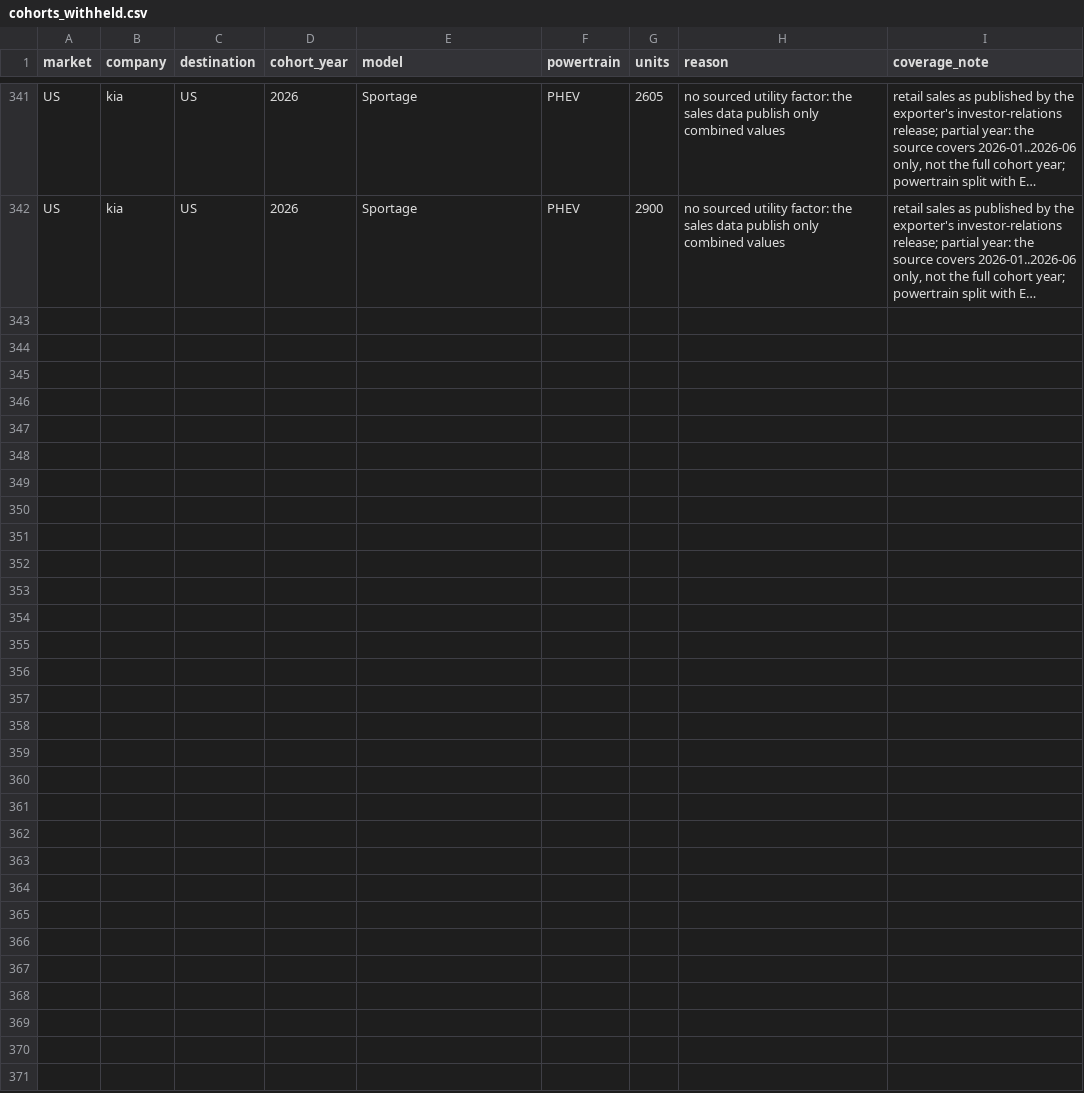
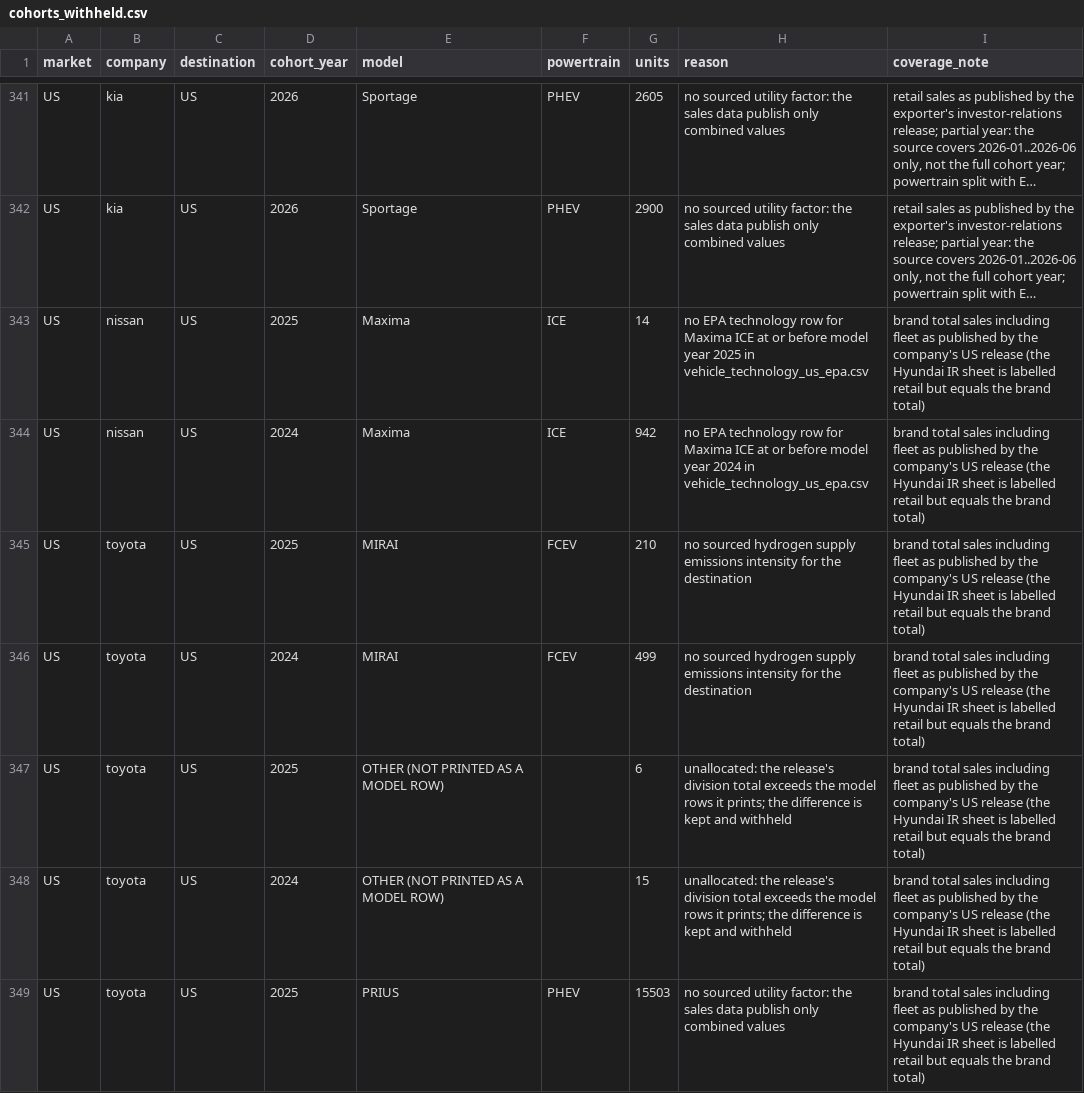
Before and after one commit to PLANiT-Institute/tradeimpact, a CSV file: data/auto/output/cohorts_withheld.csv, drawn as a sheet; only a part is shown, gaps mark what is left out; long unchanged cells end in …; the diff covers the shown part only; the diff names each change by its address in the sheet, - before the commit and + after, or states it on an @@ line.

```diff
--- a/data/auto/output/cohorts_withheld.csv
+++ b/data/auto/output/cohorts_withheld.csv
+row 343: US | nissan | US | 2025 | Maxima | ICE | 14 | no EPA technology row for Maxima ICE at or before model year 2025 in vehicle_technology_us_epa.csv | brand total sales including fleet as published by the company's US release (the Hyundai IR sheet is labelled retail but equals the brand total)
+row 344: US | nissan | US | 2024 | Maxima | ICE | 942 | no EPA technology row for Maxima ICE at or before model year 2024 in vehicle_technology_us_epa.csv | brand total sales including fleet as published by the company's US release (the Hyundai IR sheet is labelled retail but equals the brand total)
+row 345: US | toyota | US | 2025 | MIRAI | FCEV | 210 | no sourced hydrogen supply emissions intensity for the destination | brand total sales including fleet as published by the company's US release (the Hyundai IR sheet is labelled retail but equals the brand total)
+row 346: US | toyota | US | 2024 | MIRAI | FCEV | 499 | no sourced hydrogen supply emissions intensity for the destination | brand total sales including fleet as published by the company's US release (the Hyundai IR sheet is labelled retail but equals the brand total)
+row 347: US | toyota | US | 2025 | OTHER (NOT PRINTED AS A MODEL ROW) |  | 6 | unallocated: the release's division total exceeds the model rows it prints; the difference is kept and withheld | brand total sales including fleet as published by the company's US release (the Hyundai IR sheet is labelled retail but equals the brand total)
+row 348: US | toyota | US | 2024 | OTHER (NOT PRINTED AS A MODEL ROW) |  | 15 | unallocated: the release's division total exceeds the model rows it prints; the difference is kept and withheld | brand total sales including fleet as published by the company's US release (the Hyundai IR sheet is labelled retail but equals the brand total)
+row 349: US | toyota | US | 2025 | PRIUS | PHEV | 15503 | no sourced utility factor: the sales data publish only combined values | brand total sales including fleet as published by the company's US release (the Hyundai IR sheet is labelled retail but equals the brand total)
```
Also changed, not shown: 6 added rows elsewhere in this file, data/auto/output/ti_annual.csv, data/auto/output/ti_company.csv, 37 other files.
